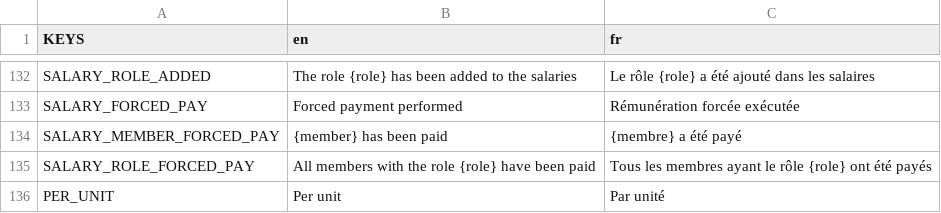
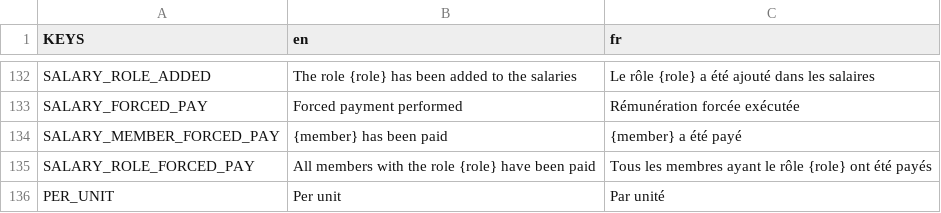
Before and after one commit to Dams4K/CoordBot, a CSV file: lang/lang.csv, drawn as a sheet; only a part is shown, gaps mark what is left out.

Commit message:
Translations fixing

```diff
--- a/lang/lang.csv
+++ b/lang/lang.csv
@@ -137,3 +137,3 @@ SALARY_ROLE_ADDED,The role {role} has been added to the salaries,Le rôle {role}
 SALARY_FORCED_PAY,Forced payment performed,Rémunération forcée exécutée
-SALARY_MEMBER_FORCED_PAY,{member} has been paid,{membre} a été payé
+SALARY_MEMBER_FORCED_PAY,{member} has been paid,{member} a été payé
 SALARY_ROLE_FORCED_PAY,All members with the role {role} have been paid,Tous les membres ayant le rôle {role} ont été payés
```
Also changed, not shown: 1 other file.
